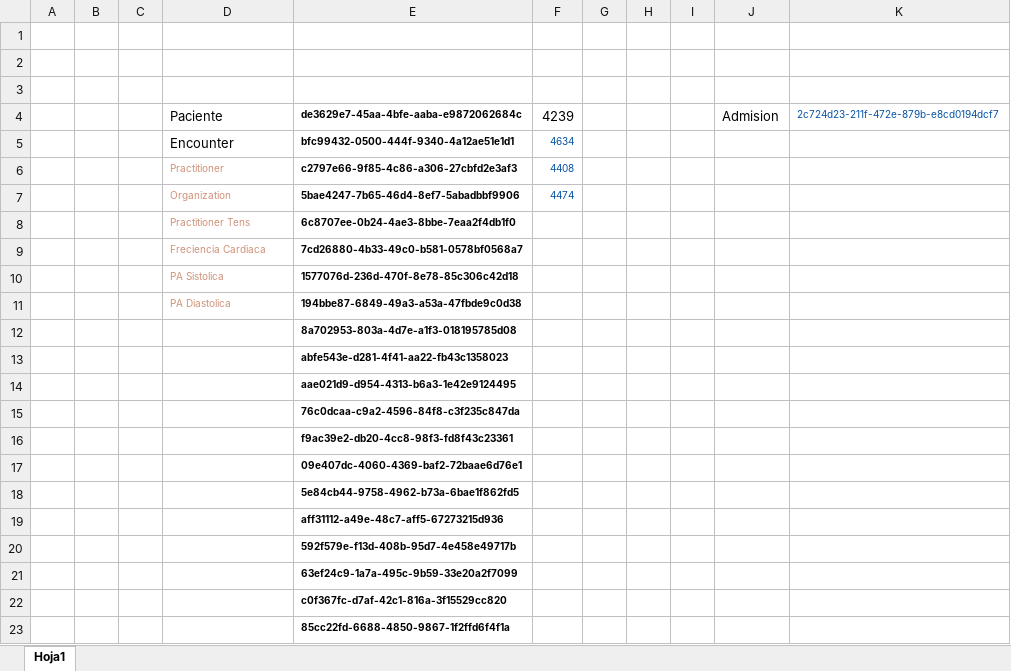
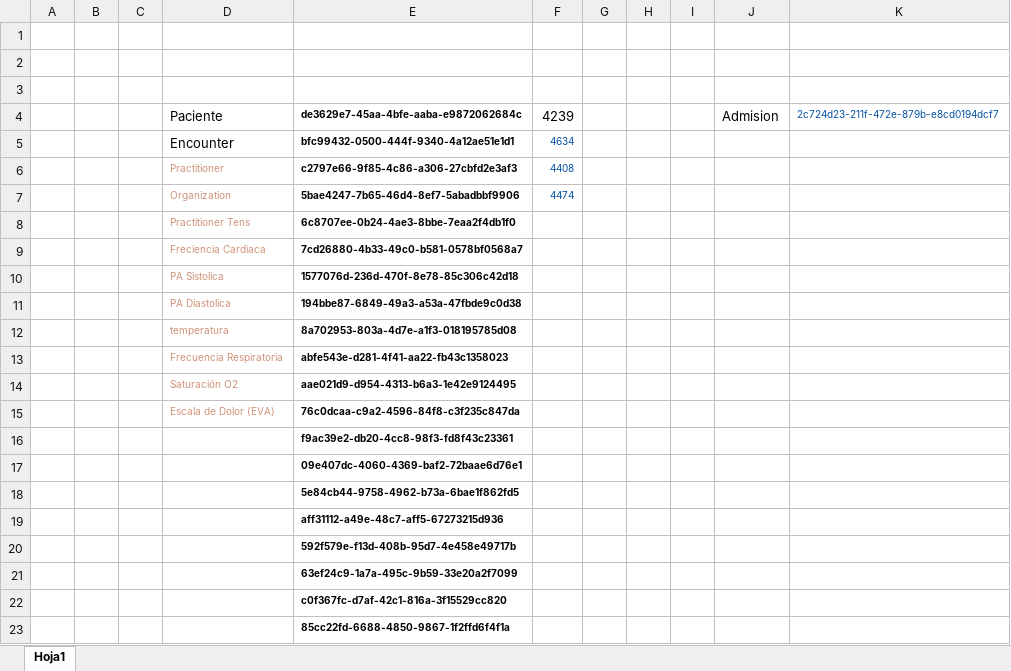
Before and after one commit to nicolasacevedop/connectathon-2026, an Excel workbook: recursos.xlsx, sheet Hoja1, drawn as a sheet; values as stored, in another font and other column widths than the file's, no borders; the diff names each change by its address in the sheet, - before the commit and + after, or states it on an @@ line.

```diff
--- a/recursos.xlsx (sheet Hoja1)
+++ b/recursos.xlsx (sheet Hoja1)
-D12: (empty)
+D12: temperatura
-D13: (empty)
+D13: Frecuencia Respiratoria
-D14: (empty)
+D14: Saturación O2
-D15: (empty)
+D15: Escala de Dolor (EVA)
```
Also changed, not shown: 7 other files.
